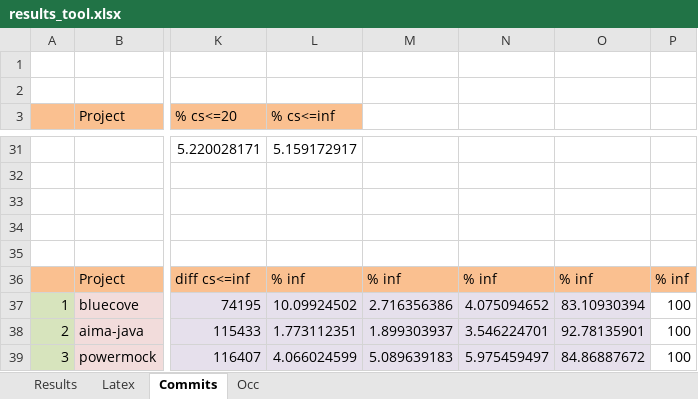
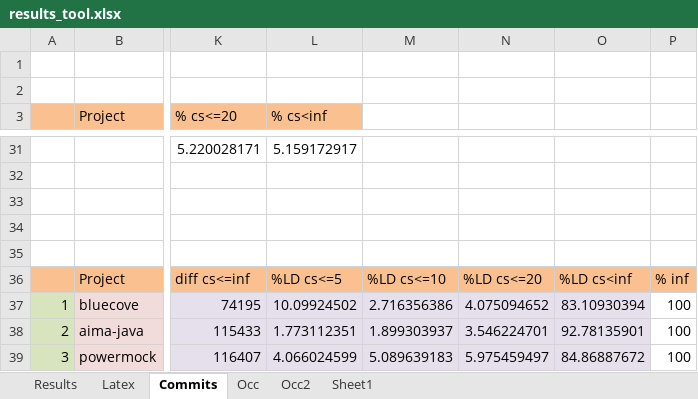
Before and after one commit to AdelinaStana/Papers, an Excel workbook: enase/results_tool.xlsx, sheet Commits, drawn as a sheet; only a part is shown, gaps mark what is left out; values as stored, in another font and other column widths than the file's, no borders; charts and pictures not drawn; the diff names each change by its address in the sheet, - before the commit and + after, or states it on an @@ line.

```diff
--- a/enase/results_tool.xlsx (sheet Commits)
+++ b/enase/results_tool.xlsx (sheet Commits)
+sheet tab: Occ2
+sheet tab: Sheet1
-L3: % cs<=inf
+L3: % cs<inf
-L36 (% cs<inf): % inf
+L36 (% cs<inf): %LD cs<=5
-M36: % inf
+M36: %LD cs<=10
-N36: % inf
+N36: %LD cs<=20
-O36: % inf
+O36: %LD cs<inf
```
Also changed, not shown: sheet Latex, sheet Occ, charts or pictures, 6 other files.
